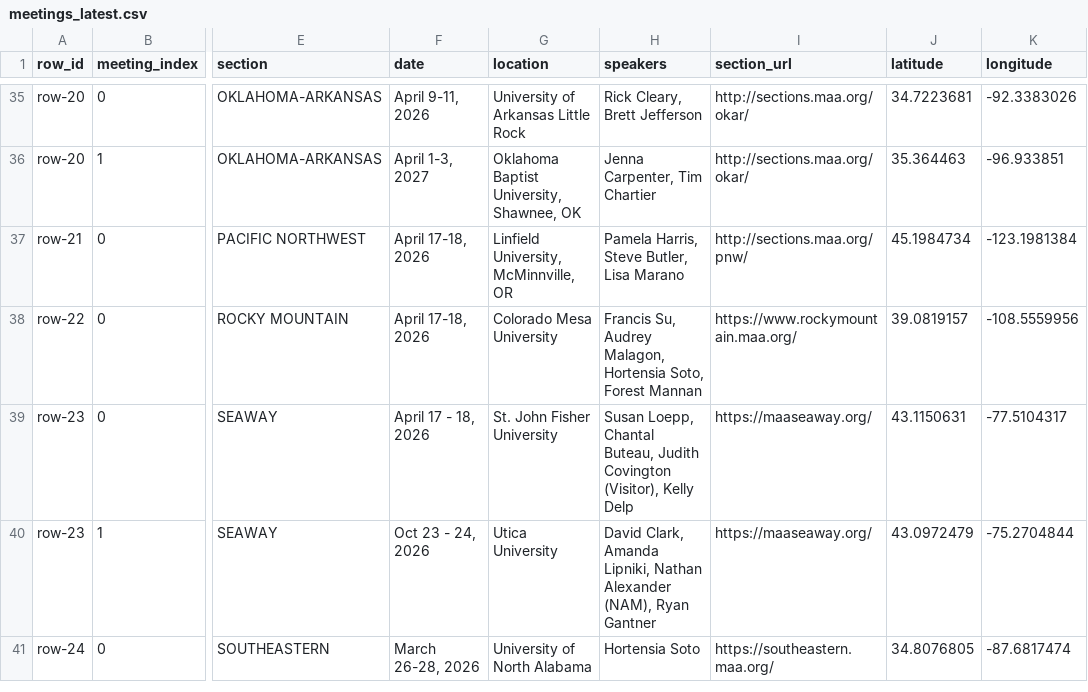
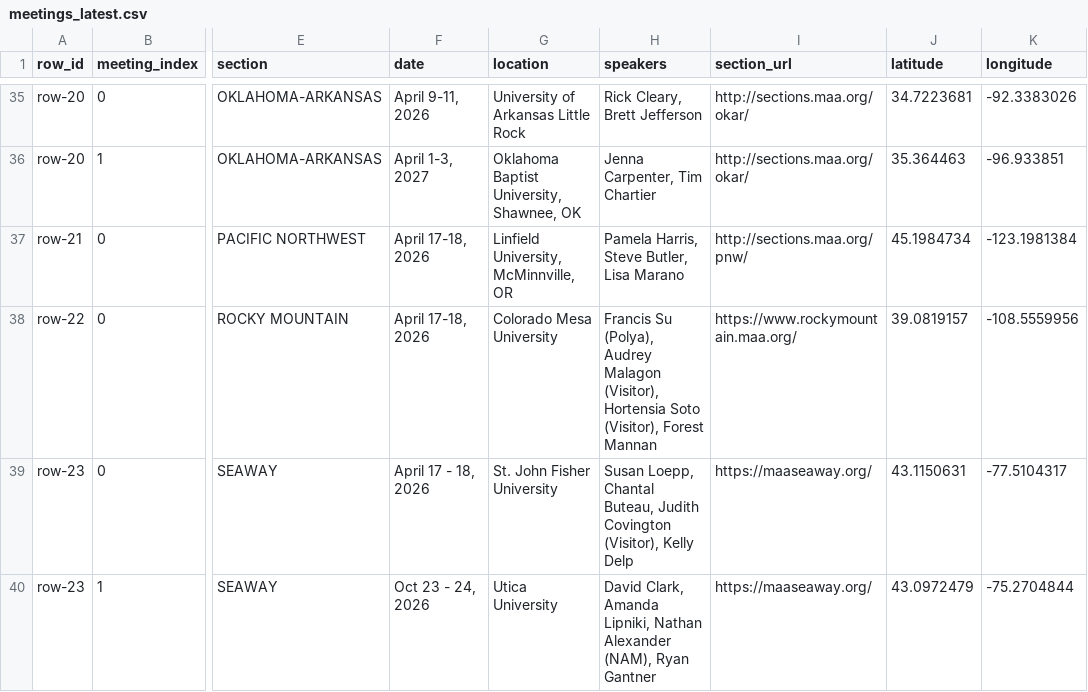
Before and after one commit to youngsu-Kim/maa_sectional_meetings_map, a CSV file: data/meetings_latest.csv, drawn as a sheet; only a part is shown, gaps mark what is left out; the shorter side is filled out with more unchanged rows; the diff names each change by its address in the sheet, - before the commit and + after, or states it on an @@ line.

```diff
--- a/data/meetings_latest.csv
+++ b/data/meetings_latest.csv
-H38 (speakers): Francis Su, Audrey Malagon, Hortensia Soto, Forest Mannan
+H38 (speakers): Francis Su (Polya), Audrey Malagon (Visitor), Hortensia Soto (Visitor), Forest Mannan
```
Also changed, not shown: 2 other files.
